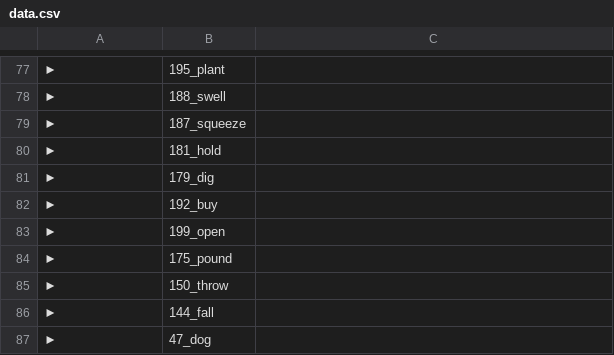
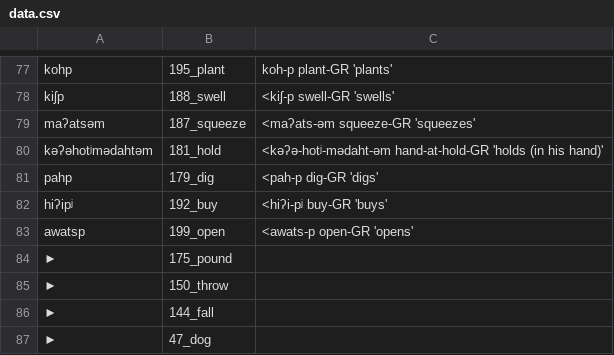
Before and after one commit to lexibank/mixezoqueanvoices, a CSV file: raw/data/Juquila/data.csv, drawn as a sheet; only a part is shown, gaps mark what is left out; the diff covers the shown part only; the diff names each change by its address in the sheet, - before the commit and + after, or states it on an @@ line.

```diff
--- a/raw/data/Juquila/data.csv
+++ b/raw/data/Juquila/data.csv
-A77: ►
+A77: kohp
-C77: (empty)
+C77: koh-p plant-GR 'plants'
-A78: ►
+A78: kiʃp
-C78: (empty)
+C78: <kiʃ-p swell-GR 'swells'
-A79: ►
+A79: maʔatsəm
-C79: (empty)
+C79: <maʔats-əm squeeze-GR 'squeezes'
-A80: ►
+A80: kəʔəhotʲmədahtəm
-C80: (empty)
+C80: <kəʔə-hotʲ-mədaht-əm hand-at-hold-GR 'holds (in his hand)'
-A81: ►
+A81: pahp
-C81: (empty)
+C81: <pah-p dig-GR 'digs'
-A82: ►
+A82: hiʔipʲ
-C82: (empty)
+C82: <hiʔi-pʲ buy-GR 'buys'
-A83: ►
+A83: awatsp
-C83: (empty)
+C83: <awats-p open-GR 'opens'
```
Also changed, not shown: 32 edited cells elsewhere in this file.
